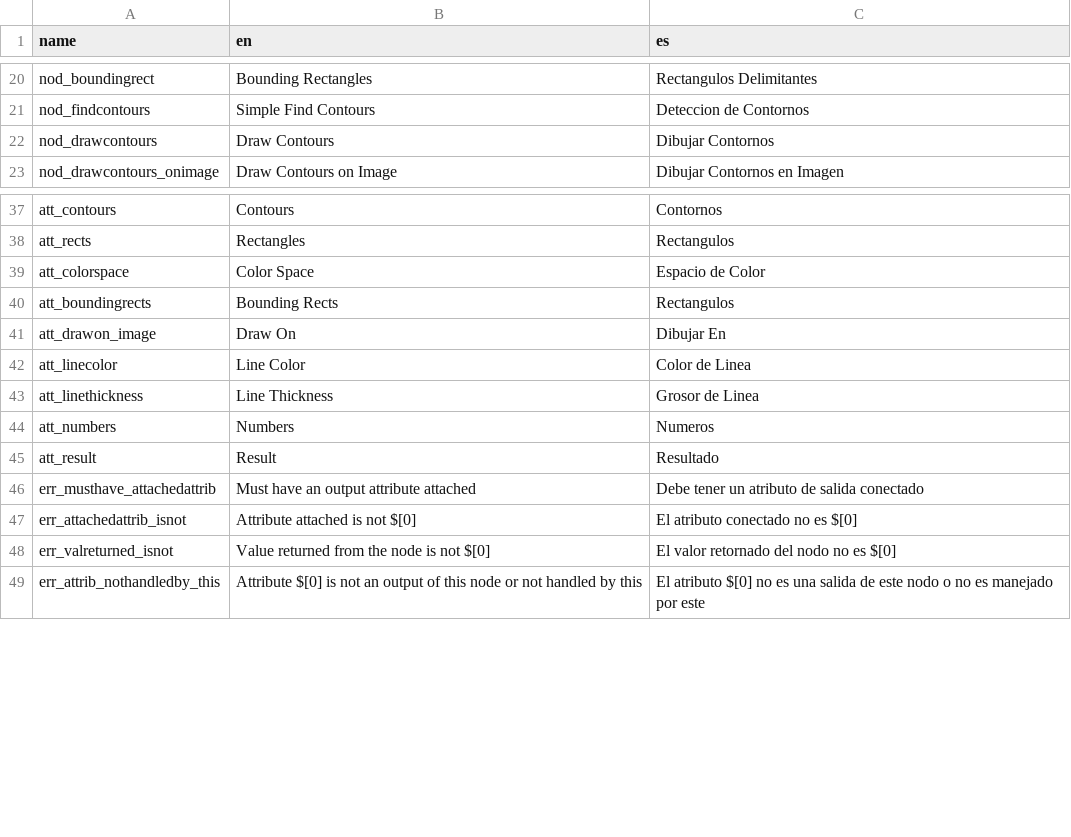
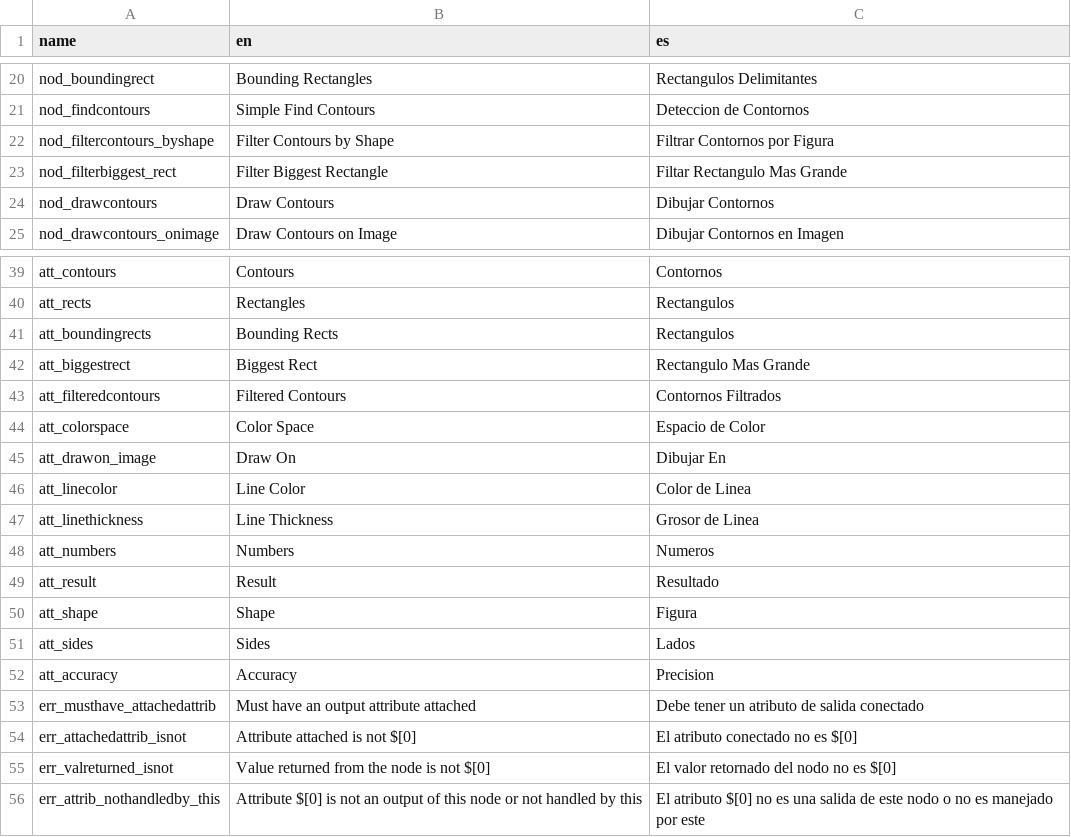
Before and after one commit to deltacv/PaperVision, a CSV file: EasyVision/src/main/resources/lang.csv, drawn as a sheet; only a part is shown, gaps mark what is left out.

Commit message:
Work on filter contours by shape node code gen

```diff
--- a/EasyVision/src/main/resources/lang.csv
+++ b/EasyVision/src/main/resources/lang.csv
@@ -21,2 +21,4 @@ nod_boundingrect,Bounding Rectangles,Rectangulos Delimitantes
 nod_findcontours,Simple Find Contours,Deteccion de Contornos
+nod_filtercontours_byshape,Filter Contours by Shape, Filtrar Contornos por Figura
+nod_filterbiggest_rect,Filter Biggest Rectangle,Filtar Rectangulo Mas Grande
 nod_drawcontours,Draw Contours,Dibujar Contornos
@@ -38,4 +40,6 @@ att_contours,Contours,Contornos
 att_rects,Rectangles,Rectangulos
+att_boundingrects,Bounding Rects,Rectangulos
+att_biggestrect,Biggest Rect,Rectangulo Mas Grande
+att_filteredcontours,Filtered Contours,Contornos Filtrados
 att_colorspace,Color Space,Espacio de Color
-att_boundingrects,Bounding Rects,Rectangulos
 att_drawon_image,Draw On,Dibujar En
@@ -45,2 +49,5 @@ att_numbers,Numbers,Numeros
 att_result,Result,Resultado
+att_shape,Shape,Figura
+att_sides,Sides,Lados
+att_accuracy,Accuracy,Precision
 err_musthave_attachedattrib,Must have an output attribute attached,Debe tener un atributo de salida conectado
```
Also changed, not shown: 21 other files.
